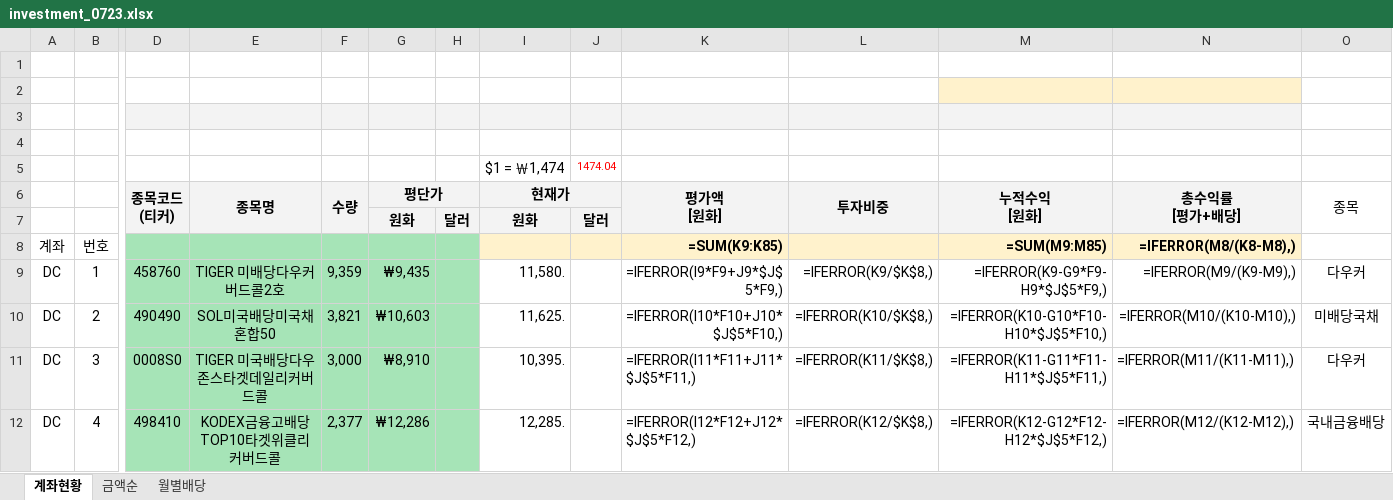
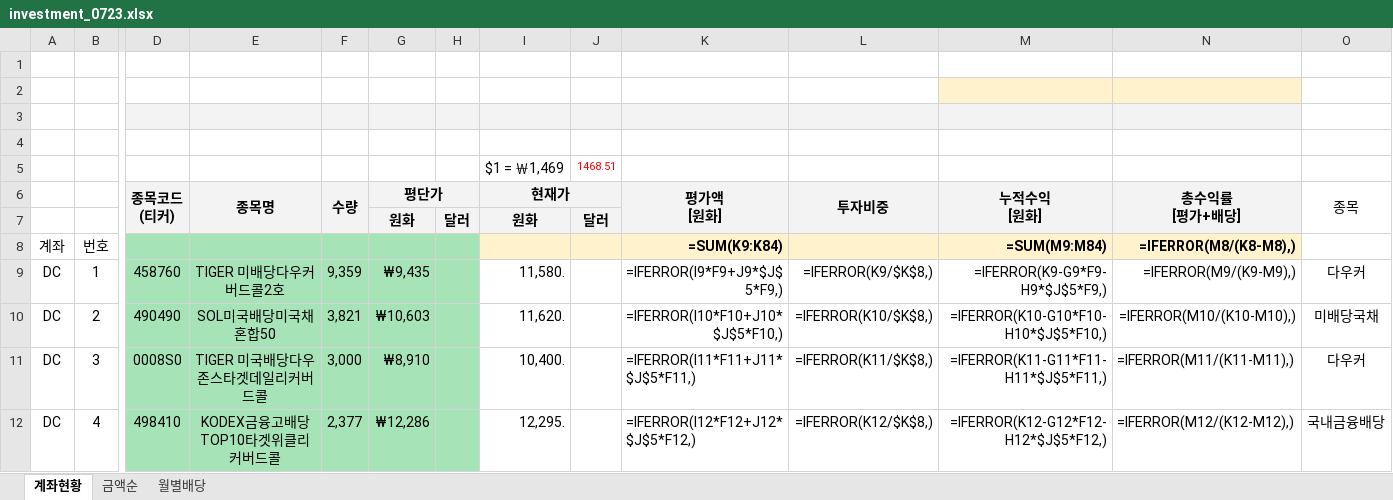
Before and after one commit to seahog77/test, an Excel workbook: My_investment/investment_0723.xlsx, sheet 계좌현황, drawn as a sheet; only a part is shown, gaps mark what is left out; values as stored, in another font and other column widths than the file's, no borders; formulas without a stored value are shown as written; charts and pictures not drawn; removed rows and columns are numbered as before the commit, all else as after; rows hold the shown columns only; the diff covers the shown part only; the diff names each change by its address in the sheet, - before the commit and + after, or states it on an @@ line.

```diff
--- a/My_investment/investment_0723.xlsx (sheet 계좌현황)
+++ b/My_investment/investment_0723.xlsx (sheet 계좌현황)
-row 5:  |  |  |  |  |  |  | $1 = ￦1,474 | 1474.04
+row 5:  |  |  |  |  |  |  | $1 = ￦1,469 | 1468.51
-K8 (평가액 [원화]): =SUM(K9:K85)
+K8 (평가액 [원화]): =SUM(K9:K84)
-M8 (누적수익 [원화]): =SUM(M9:M85)
+M8 (누적수익 [원화]): =SUM(M9:M84)
-I10 (현재가): 11,625.
+I10 (현재가): 11,620.
-I11 (현재가): 10,395.
+I11 (현재가): 10,400.
-I12 (현재가): 12,285.
+I12 (현재가): 12,295.
```
Also changed, not shown: 1 removed row and 256 edited cells elsewhere in this sheet, sheet 금액순, sheet 월별배당, charts or pictures.
